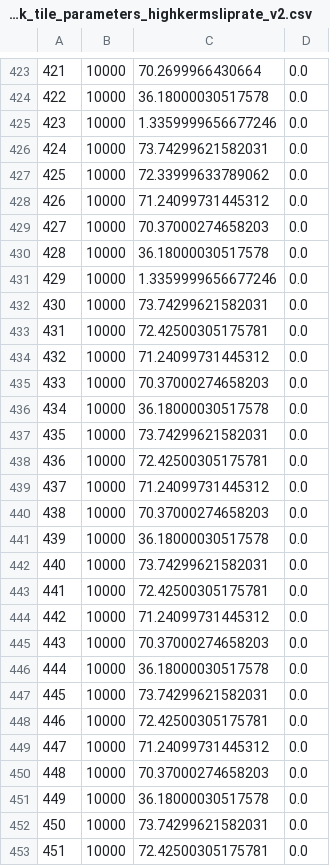
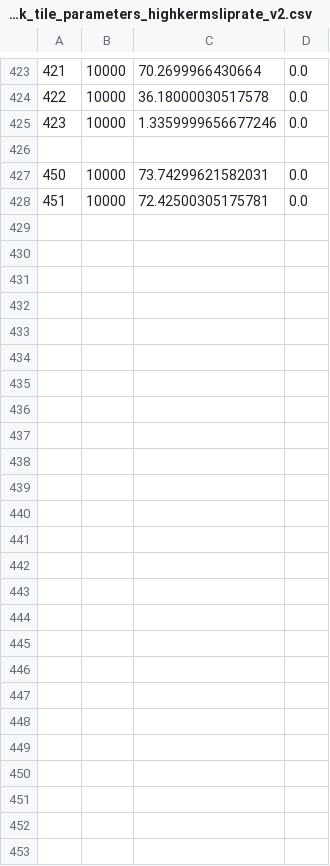
Before and after one commit to GNS-Science/nzshm-opensha, a CSV file: src/main/resources/deformationModels/dm_hk_tile_parameters_highkermsliprate_v2.csv, drawn as a sheet; only a part is shown, gaps mark what is left out; removed rows and columns are numbered as before the commit, all else as after; the diff names each change by its address in the sheet, - before the commit and + after, or states it on an @@ line.

Commit message:
Update dm_hk_tile_parameters_highkermsliprate_v2.csv

```diff
--- a/src/main/resources/deformationModels/dm_hk_tile_parameters_highkermsliprate_v2.csv
+++ b/src/main/resources/deformationModels/dm_hk_tile_parameters_highkermsliprate_v2.csv
-row 426: 424 | 10000 | 73.74299621582031 | 0.0
+row 426: (empty)
-row 427: 425 | 10000 | 72.33999633789062 | 0.0
-row 428: 426 | 10000 | 71.24099731445312 | 0.0
-row 429: 427 | 10000 | 70.37000274658203 | 0.0
-row 430: 428 | 10000 | 36.18000030517578 | 0.0
-row 431: 429 | 10000 | 1.3359999656677246 | 0.0
@@ column A renumbered between rows 427 and 428 @@
-row 434: 432 | 10000 | 71.24099731445312 | 0.0
-row 435: 433 | 10000 | 70.37000274658203 | 0.0
-row 436: 434 | 10000 | 36.18000030517578 | 0.0
-row 437: 435 | 10000 | 73.74299621582031 | 0.0
-row 438: 436 | 10000 | 72.42500305175781 | 0.0
-row 439: 437 | 10000 | 71.24099731445312 | 0.0
-row 440: 438 | 10000 | 70.37000274658203 | 0.0
-row 441: 439 | 10000 | 36.18000030517578 | 0.0
-row 442: 440 | 10000 | 73.74299621582031 | 0.0
-row 443: 441 | 10000 | 72.42500305175781 | 0.0
-row 444: 442 | 10000 | 71.24099731445312 | 0.0
-row 445: 443 | 10000 | 70.37000274658203 | 0.0
-row 446: 444 | 10000 | 36.18000030517578 | 0.0
-row 447: 445 | 10000 | 73.74299621582031 | 0.0
-row 448: 446 | 10000 | 72.42500305175781 | 0.0
-row 449: 447 | 10000 | 71.24099731445312 | 0.0
-row 450: 448 | 10000 | 70.37000274658203 | 0.0
-row 451: 449 | 10000 | 36.18000030517578 | 0.0
-row 452: 450 | 10000 | 73.74299621582031 | 0.0
-row 453: 451 | 10000 | 72.42500305175781 | 0.0
```
